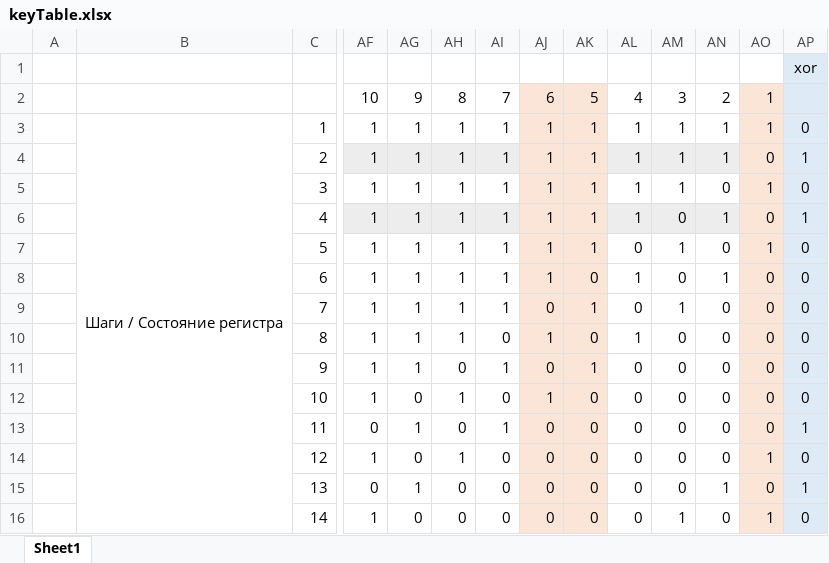
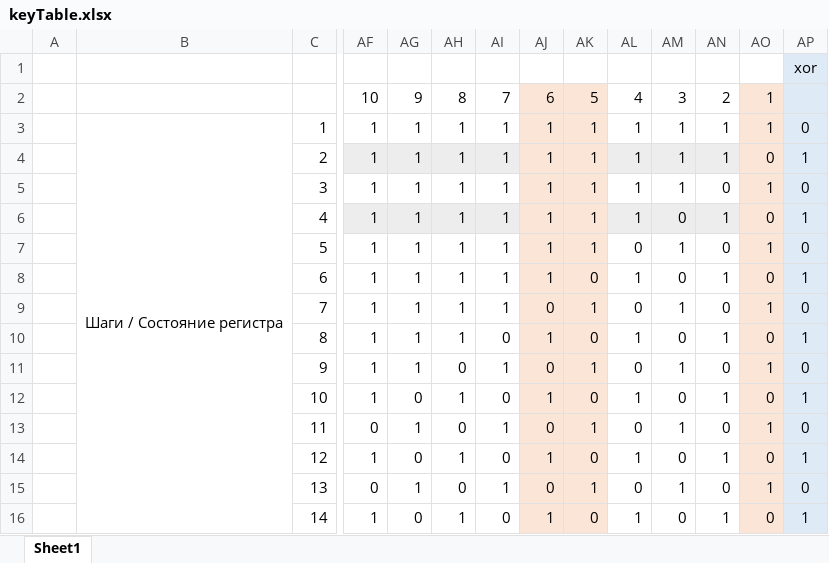
Before and after one commit to Sunn4eS/TI-ThreadEncryption, an Excel workbook: keyTable.xlsx, sheet Sheet1, drawn as a sheet; only a part is shown, gaps mark what is left out; values as stored, in another font and other column widths than the file's, no borders; the diff covers the shown part only; the diff names each change by its address in the sheet, - before the commit and + after, or states it on an @@ line.

Commit message:
Excel

```diff
--- a/keyTable.xlsx (sheet Sheet1)
+++ b/keyTable.xlsx (sheet Sheet1)
-AP8: 0
+AP8: 1
-AO9: 0
+AO9: 1
-AN10: 0
+AN10: 1
-AP10: 0
+AP10: 1
-AM11: 0
+AM11: 1
-AO11: 0
+AO11: 1
-AL12: 0
+AL12: 1
-AN12: 0
+AN12: 1
-AP12: 0
+AP12: 1
-AK13: 0
+AK13: 1
-AM13: 0
+AM13: 1
-AO13: 0
+AO13: 1
-AP13: 1
+AP13: 0
-AJ14: 0
+AJ14: 1
-AL14: 0
+AL14: 1
-AN14: 0
+AN14: 1
-AO14: 1
+AO14: 0
-AP14: 0
+AP14: 1
-AI15: 0
+AI15: 1
-AK15: 0
+AK15: 1
-AM15: 0
+AM15: 1
-AN15: 1
+AN15: 0
-AO15: 0
+AO15: 1
-AP15: 1
+AP15: 0
-AH16: 0
+AH16: 1
-AJ16: 0
+AJ16: 1
-AL16: 0
+AL16: 1
-AM16: 1
+AM16: 0
-AN16: 0
+AN16: 1
-AO16: 1
+AO16: 0
-AP16: 0
+AP16: 1
```
Also changed, not shown: 863 edited cells elsewhere in this sheet, formulas that keep their value.
